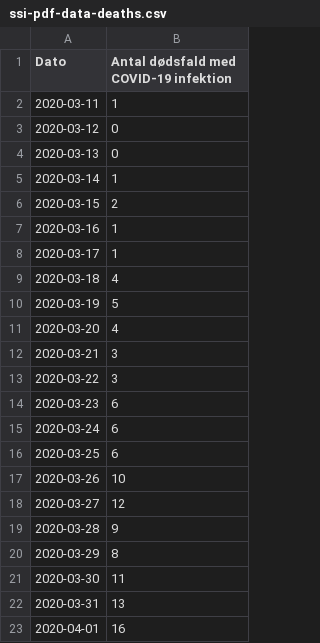
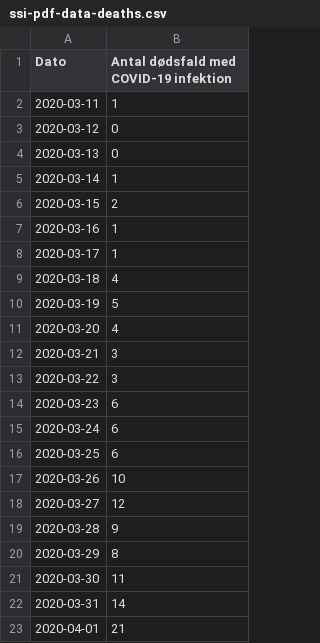
Before and after one commit to covid-19-sim/covid-19.sst.dk, a CSV file: ssi-pdf-data-deaths.csv, drawn as a sheet.

```diff
--- a/ssi-pdf-data-deaths.csv
+++ b/ssi-pdf-data-deaths.csv
@@ -21,3 +21,3 @@ Dato,Antal dødsfald med COVID-19 infektion
 2020-03-30,11
-2020-03-31,13
-2020-04-01,16
+2020-03-31,14
+2020-04-01,21
```
Also changed, not shown: sst-raw-data-hospitalised.csv, sst-raw-data-icu.csv, 2 other files.
